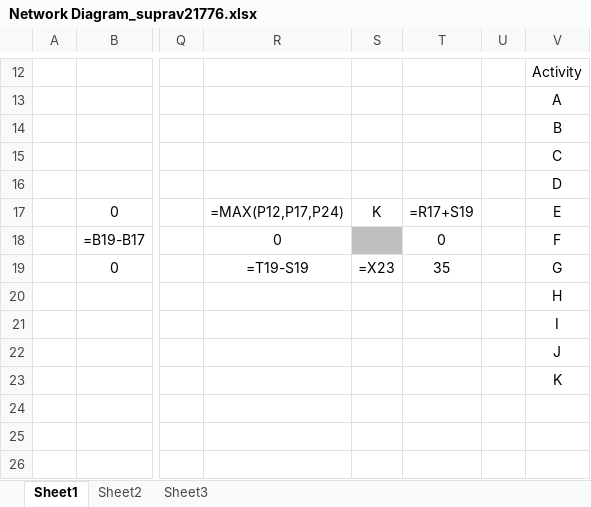
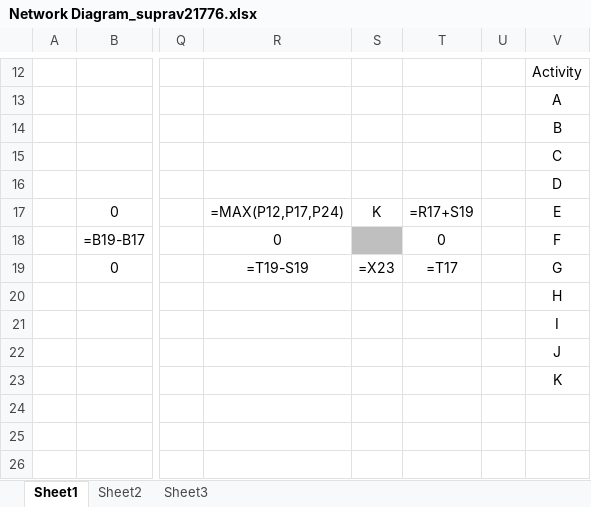
Before and after one commit to rebelsups23/sad-lab, an Excel workbook: Network Diagram_suprav21776.xlsx, sheet Sheet1, drawn as a sheet; only a part is shown, gaps mark what is left out; values as stored, in another font and other column widths than the file's, no borders; formulas are shown in place of their values; charts and pictures not drawn; the diff names each change by its address in the sheet, - before the commit and + after, or states it on an @@ line.

Commit message:
Add files via upload

```diff
--- a/Network Diagram_suprav21776.xlsx (sheet Sheet1)
+++ b/Network Diagram_suprav21776.xlsx (sheet Sheet1)
-T19: 35
+T19: =T17
```
